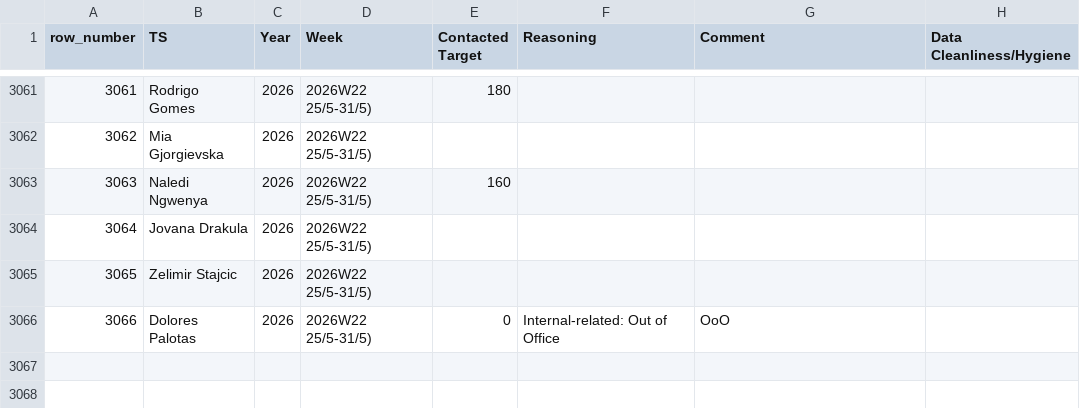
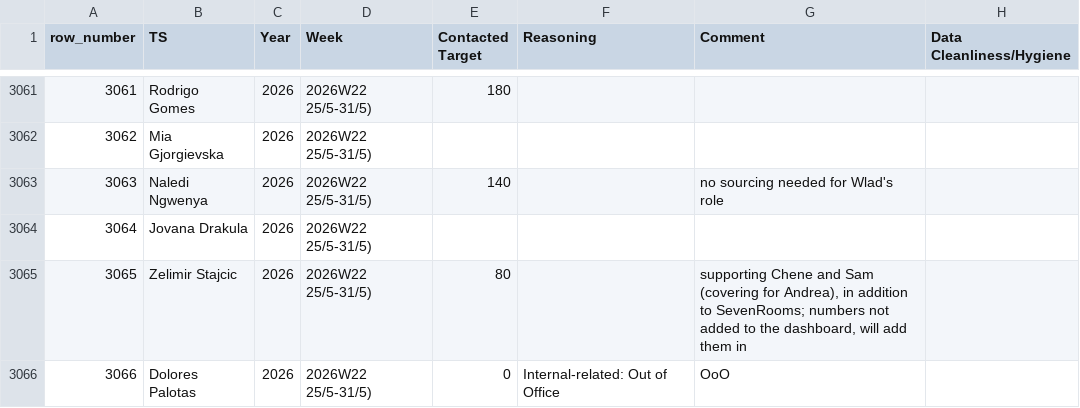
Before and after one commit to bark8922/tribe-recruiting, a CSV file: wbr_static/wbr_ts_weekly.csv, drawn as a sheet; only a part is shown, gaps mark what is left out; the diff names each change by its address in the sheet, - before the commit and + after, or states it on an @@ line.

Commit message:
chore: sync TS Weekly 2026-05-28

```diff
--- a/wbr_static/wbr_ts_weekly.csv
+++ b/wbr_static/wbr_ts_weekly.csv
-E3063 (Contacted Target): 160
+E3063 (Contacted Target): 140
-G3063 (Comment): (empty)
+G3063 (Comment): no sourcing needed for Wlad's role
-E3065 (Contacted Target): (empty)
+E3065 (Contacted Target): 80
-G3065 (Comment): (empty)
+G3065 (Comment): supporting Chene and Sam (covering for Andrea), in addition to SevenRooms; numbers not added to the dashboard, will add them in
```
